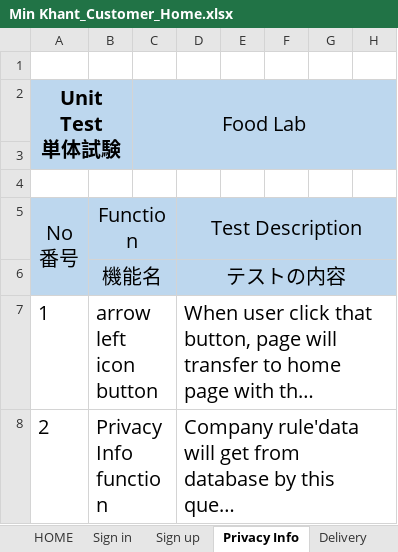
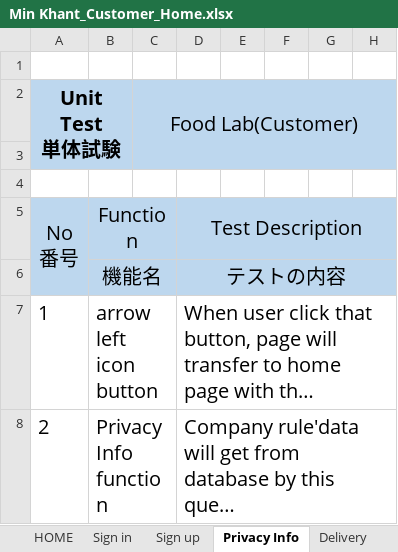
Before and after one commit to LK1130/foodlabTesting, an Excel workbook: customer/Min Khant_Customer_Home.xlsx, sheet Privacy Info, drawn as a sheet; only a part is shown; long unchanged cells end in …; values as stored, in another font and other column widths than the file's, no borders; the diff names each change by its address in the sheet, - before the commit and + after, or states it on an @@ line.

```diff
--- a/customer/Min Khant_Customer_Home.xlsx (sheet Privacy Info)
+++ b/customer/Min Khant_Customer_Home.xlsx (sheet Privacy Info)
-C2: Food Lab
+C2: Food Lab(Customer)
```
Also changed, not shown: sheet HOME, sheet Delivery, sheet Contact, sheet Suggest, sheet Report, sheet Sign in, 1 more sheet.
